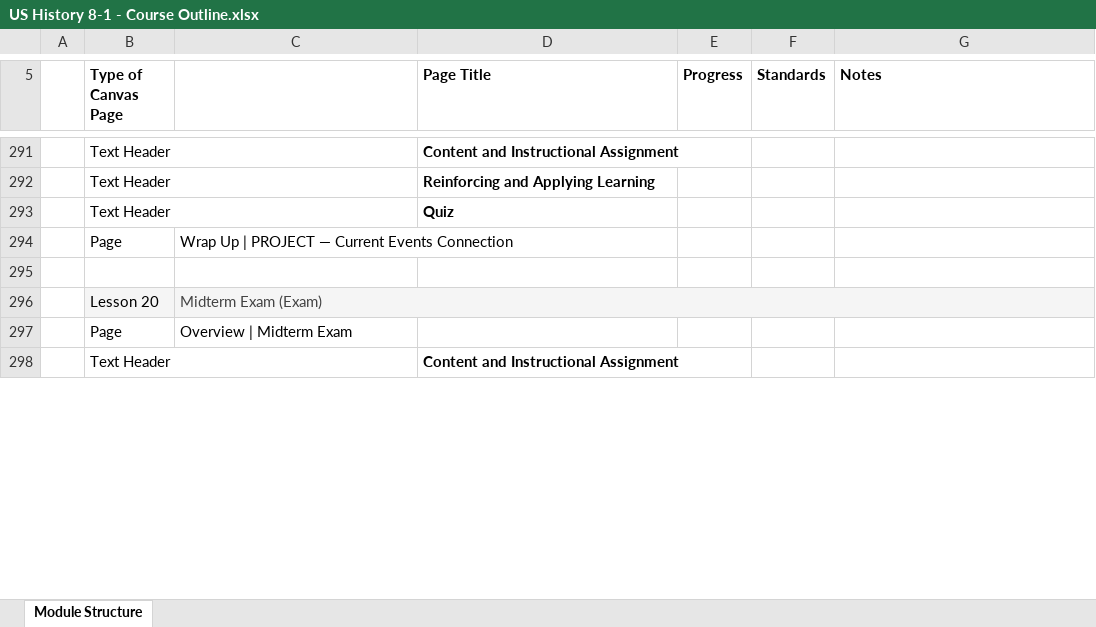
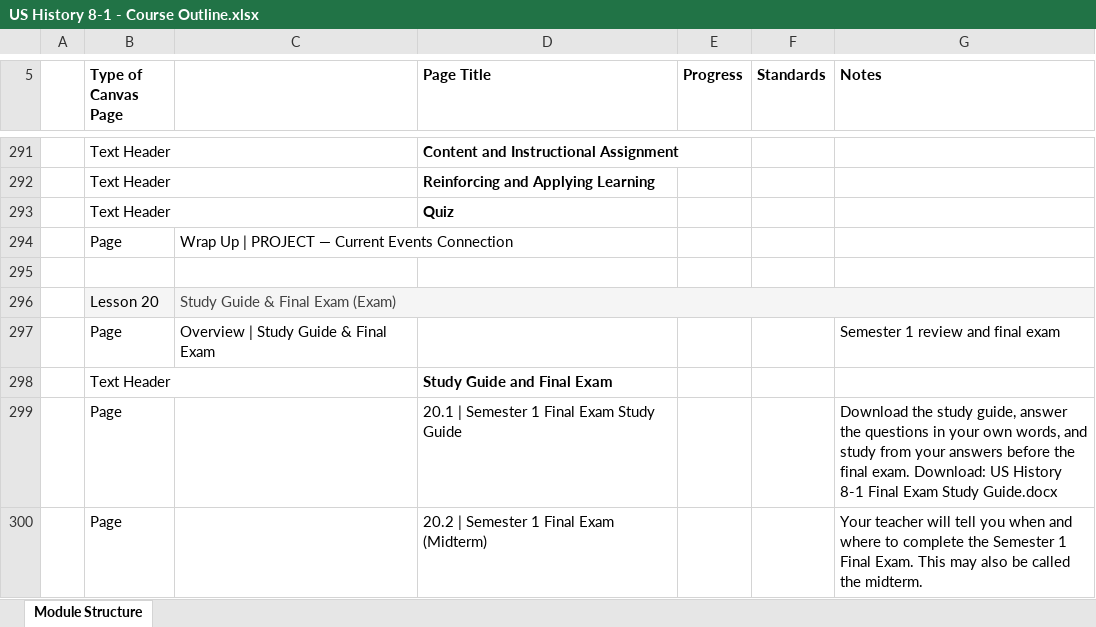
Before and after one commit to bbuchler/us-history-8-1-course-dashboard, an Excel workbook: exports/US History 8-1 - Course Outline.xlsx, sheet Module Structure, drawn as a sheet; only a part is shown, gaps mark what is left out; values as stored, in another font and other column widths than the file's, no borders; removed rows and columns are numbered as before the commit, all else as after; the diff covers the shown part only; the diff names each change by its address in the sheet, - before the commit and + after, or states it on an @@ line.

Commit message:
Fix course template export and Module 20 details

```diff
--- a/exports/US History 8-1 - Course Outline.xlsx (sheet Module Structure)
+++ b/exports/US History 8-1 - Course Outline.xlsx (sheet Module Structure)
-C296: Midterm Exam (Exam)
+C296: Study Guide & Final Exam (Exam)
-row 297:  | Page | Overview | Midterm Exam
+row 297:  | Page | Overview | Study Guide & Final Exam |  |  |  | Semester 1 review and final exam
-D298 (Page Title): Content and Instructional Assignment
+D298 (Page Title): Study Guide and Final Exam
+row 299:  | Page |  | 20.1 | Semester 1 Final Exam Study Guide |  |  | Download the study guide, answer the questions in your own words, and study from your answers before the final exam. Download: US History 8-1 Final Exam Study Guide.docx
+row 300:  | Page |  | 20.2 | Semester 1 Final Exam (Midterm) |  |  | Your teacher will tell you when and where to complete the Semester 1 Final Exam. This may also be called the midterm.
```
Also changed, not shown: 2 added rows, 2 removed rows and 9 edited cells elsewhere in this sheet, 6 other files.
